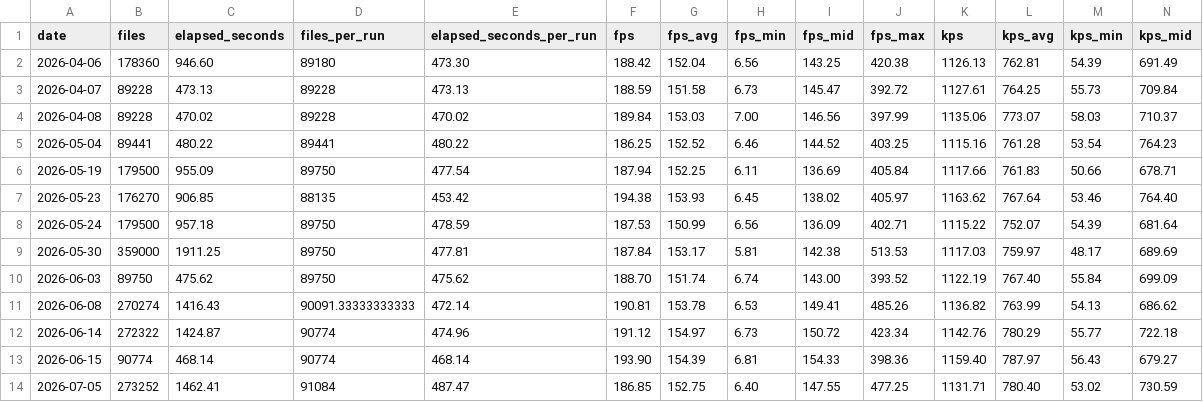
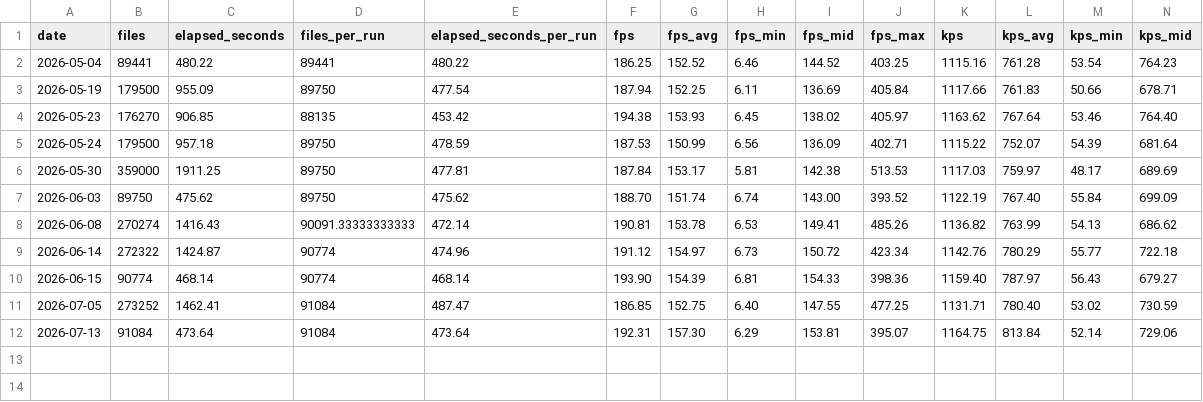
Before and after one commit to kenji-miyake/cspell, a CSV file: static/daily-stats.csv, drawn as a sheet; only a part is shown; removed rows and columns are numbered as before the commit, all else as after; rows hold the shown columns only; the diff names each change by its address in the sheet, - before the commit and + after, or states it on an @@ line.

```diff
--- a/static/daily-stats.csv
+++ b/static/daily-stats.csv
-row 2: 2026-04-06 | 178360 | 946.60 | 89180 | 473.30 | 188.42 | 152.04 | 6.56 | 143.25 | 420.38 | 1126.13 | 762.81 | 54.39 | 691.49
-row 3: 2026-04-07 | 89228 | 473.13 | 89228 | 473.13 | 188.59 | 151.58 | 6.73 | 145.47 | 392.72 | 1127.61 | 764.25 | 55.73 | 709.84
-row 4: 2026-04-08 | 89228 | 470.02 | 89228 | 470.02 | 189.84 | 153.03 | 7.00 | 146.56 | 397.99 | 1135.06 | 773.07 | 58.03 | 710.37
+row 12: 2026-07-13 | 91084 | 473.64 | 91084 | 473.64 | 192.31 | 157.30 | 6.29 | 153.81 | 395.07 | 1164.75 | 813.84 | 52.14 | 729.06
```
Also changed, not shown: 2 other files.
